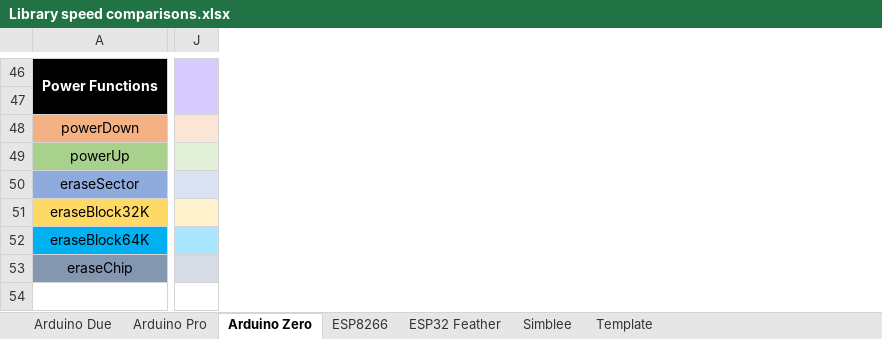
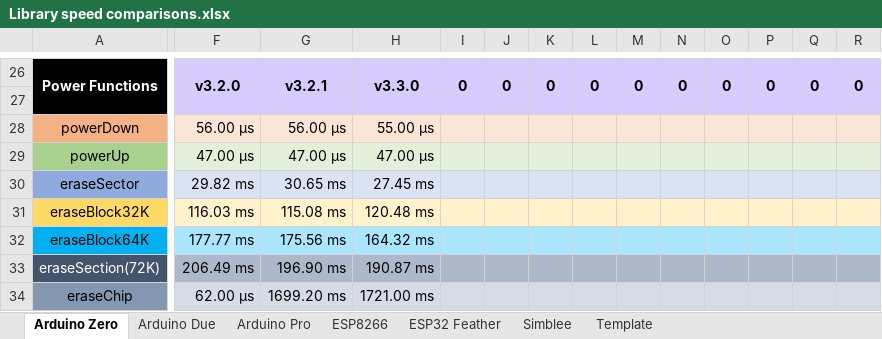
Before and after one commit to Marzogh/SPIMemory, an Excel workbook: extras/Library speed comparisons.xlsx, sheet Arduino Zero, drawn as a sheet; only a part is shown, gaps mark what is left out; values as stored, in another font and other column widths than the file's, no borders; addresses are those after the commit; rows hold the shown columns only; the diff covers the shown part only; the diff names each change by its address in the sheet, - before the commit and + after, or states it on an @@ line.

```diff
--- a/extras/Library speed comparisons.xlsx (sheet Arduino Zero)
+++ b/extras/Library speed comparisons.xlsx (sheet Arduino Zero)
@@ sheet tab order changed: Arduino Zero | Arduino Due | Arduino Pro | ESP8266 | ESP32 Feather | Simblee | Template @@
+column F, rows 26-32: v3.2.0 |  | 56.00 µs | 47.00 µs | 29.82 ms | 116.03 ms | 177.77 ms; row 34: 62.00 µs
+column G, rows 26-32: v3.2.1 |  | 56.00 µs | 47.00 µs | 30.65 ms | 115.08 ms | 175.56 ms; row 34: 1699.20 ms
+column H, rows 26-32: v3.3.0 |  | 55.00 µs | 47.00 µs | 27.45 ms | 120.48 ms | 164.32 ms; row 34: 1721.00 ms
+column I, row 26: 0
+column K, row 26: 0
+column L, row 26: 0
+column M, row 26: 0
+column N, row 26: 0
+column O, row 26: 0
+column P, row 26: 0
+column Q, row 26: 0
+column R, row 26: 0
-J26: (empty)
+J26: 0
+row 33: eraseSection(72K) | 206.49 ms | 196.90 ms | 190.87 ms
```
Also changed, not shown: 20 removed rows, 4 moved rows, 4 removed columns and merged cells elsewhere in this sheet.
